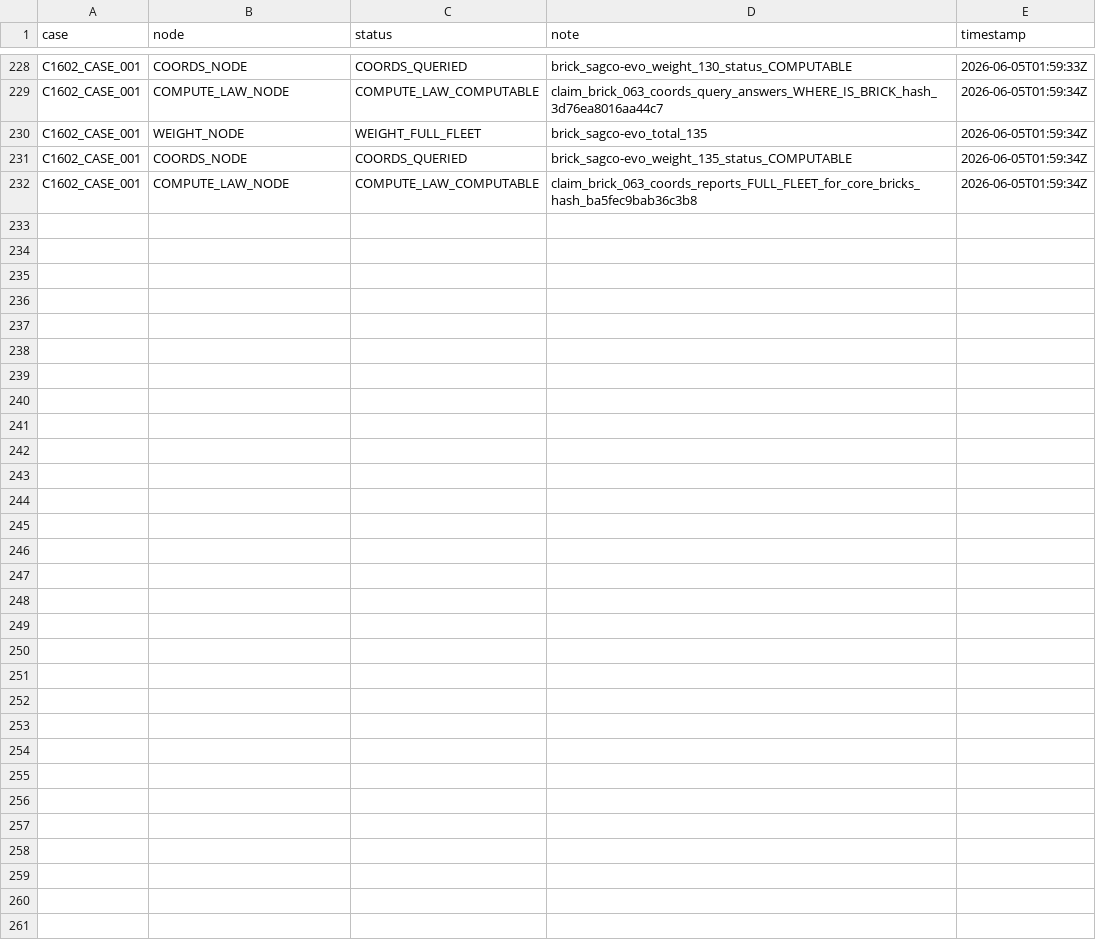
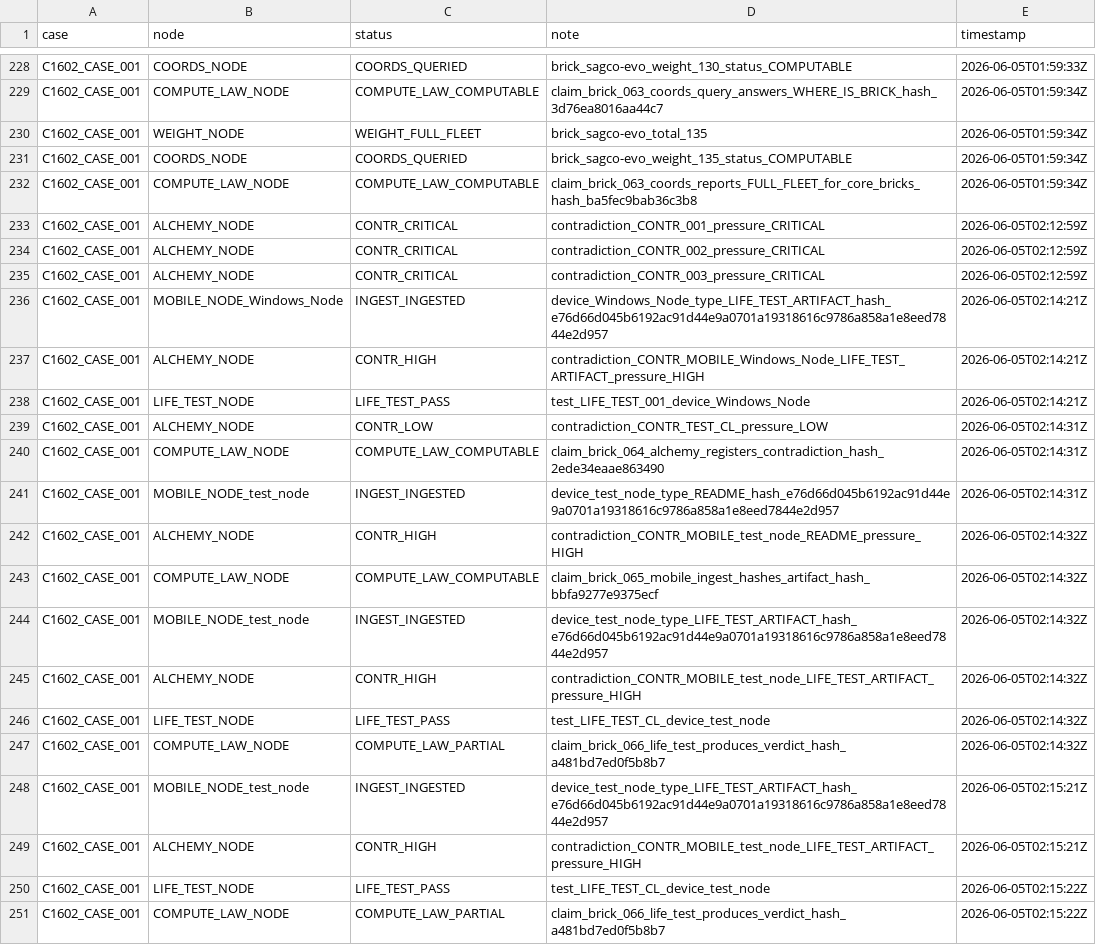
Before and after one commit to Me10101-01/Sovereignty-Architecture-Elevator-Pitch-, a CSV file: sagco_ish/shared_state/logs/state_updates.csv, drawn as a sheet; only a part is shown, gaps mark what is left out; the diff covers the shown part only; the diff names each change by its address in the sheet, - before the commit and + after, or states it on an @@ line.

```diff
--- a/sagco_ish/shared_state/logs/state_updates.csv
+++ b/sagco_ish/shared_state/logs/state_updates.csv
+row 233: C1602_CASE_001 | ALCHEMY_NODE | CONTR_CRITICAL | contradiction_CONTR_001_pressure_CRITICAL | 2026-06-05T02:12:59Z
+row 234: C1602_CASE_001 | ALCHEMY_NODE | CONTR_CRITICAL | contradiction_CONTR_002_pressure_CRITICAL | 2026-06-05T02:12:59Z
+row 235: C1602_CASE_001 | ALCHEMY_NODE | CONTR_CRITICAL | contradiction_CONTR_003_pressure_CRITICAL | 2026-06-05T02:12:59Z
+row 236: C1602_CASE_001 | MOBILE_NODE_Windows_Node | INGEST_INGESTED | device_Windows_Node_type_LIFE_TEST_ARTIFACT_hash_e76d66d045b6192ac91d44e9a0701a19318616c9786a858a1e8eed7844e2d957 | 2026-06-05T02:14:21Z
+row 237: C1602_CASE_001 | ALCHEMY_NODE | CONTR_HIGH | contradiction_CONTR_MOBILE_Windows_Node_LIFE_TEST_ARTIFACT_pressure_HIGH | 2026-06-05T02:14:21Z
+row 238: C1602_CASE_001 | LIFE_TEST_NODE | LIFE_TEST_PASS | test_LIFE_TEST_001_device_Windows_Node | 2026-06-05T02:14:21Z
+row 239: C1602_CASE_001 | ALCHEMY_NODE | CONTR_LOW | contradiction_CONTR_TEST_CL_pressure_LOW | 2026-06-05T02:14:31Z
+row 240: C1602_CASE_001 | COMPUTE_LAW_NODE | COMPUTE_LAW_COMPUTABLE | claim_brick_064_alchemy_registers_contradiction_hash_2ede34eaae863490 | 2026-06-05T02:14:31Z
+row 241: C1602_CASE_001 | MOBILE_NODE_test_node | INGEST_INGESTED | device_test_node_type_README_hash_e76d66d045b6192ac91d44e9a0701a19318616c9786a858a1e8eed7844e2d957 | 2026-06-05T02:14:31Z
+row 242: C1602_CASE_001 | ALCHEMY_NODE | CONTR_HIGH | contradiction_CONTR_MOBILE_test_node_README_pressure_HIGH | 2026-06-05T02:14:32Z
+row 243: C1602_CASE_001 | COMPUTE_LAW_NODE | COMPUTE_LAW_COMPUTABLE | claim_brick_065_mobile_ingest_hashes_artifact_hash_bbfa9277e9375ecf | 2026-06-05T02:14:32Z
+row 244: C1602_CASE_001 | MOBILE_NODE_test_node | INGEST_INGESTED | device_test_node_type_LIFE_TEST_ARTIFACT_hash_e76d66d045b6192ac91d44e9a0701a19318616c9786a858a1e8eed7844e2d957 | 2026-06-05T02:14:32Z
+row 245: C1602_CASE_001 | ALCHEMY_NODE | CONTR_HIGH | contradiction_CONTR_MOBILE_test_node_LIFE_TEST_ARTIFACT_pressure_HIGH | 2026-06-05T02:14:32Z
+row 246: C1602_CASE_001 | LIFE_TEST_NODE | LIFE_TEST_PASS | test_LIFE_TEST_CL_device_test_node | 2026-06-05T02:14:32Z
+row 247: C1602_CASE_001 | COMPUTE_LAW_NODE | COMPUTE_LAW_PARTIAL | claim_brick_066_life_test_produces_verdict_hash_a481bd7ed0f5b8b7 | 2026-06-05T02:14:32Z
+row 248: C1602_CASE_001 | MOBILE_NODE_test_node | INGEST_INGESTED | device_test_node_type_LIFE_TEST_ARTIFACT_hash_e76d66d045b6192ac91d44e9a0701a19318616c9786a858a1e8eed7844e2d957 | 2026-06-05T02:15:21Z
+row 249: C1602_CASE_001 | ALCHEMY_NODE | CONTR_HIGH | contradiction_CONTR_MOBILE_test_node_LIFE_TEST_ARTIFACT_pressure_HIGH | 2026-06-05T02:15:21Z
+row 250: C1602_CASE_001 | LIFE_TEST_NODE | LIFE_TEST_PASS | test_LIFE_TEST_CL_device_test_node | 2026-06-05T02:15:22Z
+row 251: C1602_CASE_001 | COMPUTE_LAW_NODE | COMPUTE_LAW_PARTIAL | claim_brick_066_life_test_produces_verdict_hash_a481bd7ed0f5b8b7 | 2026-06-05T02:15:22Z
```
Also changed, not shown: 10 added rows elsewhere in this file, sagco_ish/compute_law/logs/compute_law.csv, sagco_ish/compute_law/logs/compute_law_eru.csv, 15 other files.
